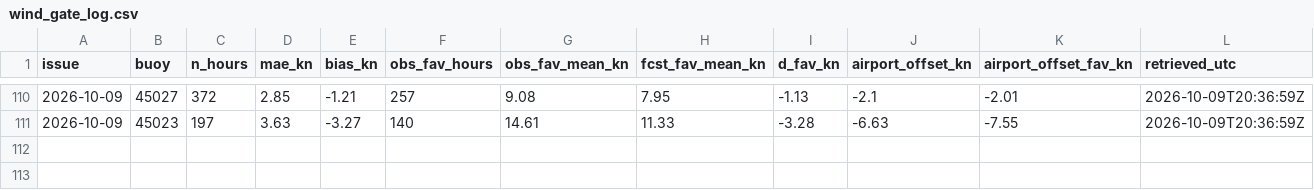
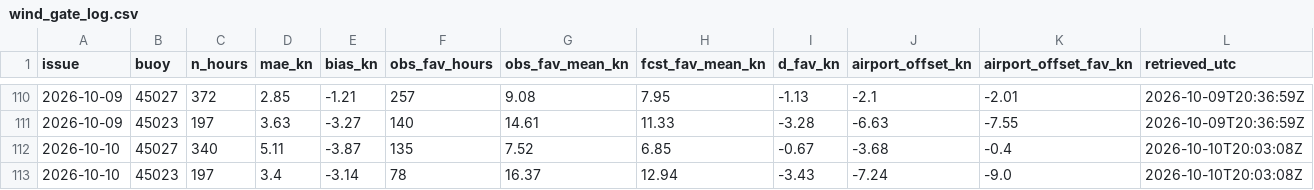
Before and after one commit to richardrob123/Tbay-fishcast, a CSV file: data/wind_gate_log.csv, drawn as a sheet; only a part is shown, gaps mark what is left out; the diff names each change by its address in the sheet, - before the commit and + after, or states it on an @@ line.

```diff
--- a/data/wind_gate_log.csv
+++ b/data/wind_gate_log.csv
+row 112: 2026-10-10 | 45027 | 340 | 5.11 | -3.87 | 135 | 7.52 | 6.85 | -0.67 | -3.68 | -0.4 | 2026-10-10T20:03:08Z
+row 113: 2026-10-10 | 45023 | 197 | 3.4 | -3.14 | 78 | 16.37 | 12.94 | -3.43 | -7.24 | -9.0 | 2026-10-10T20:03:08Z
```
Also changed, not shown: data/nearshore_anchor.csv, data/offshore_check_log.csv, 7 other files.
